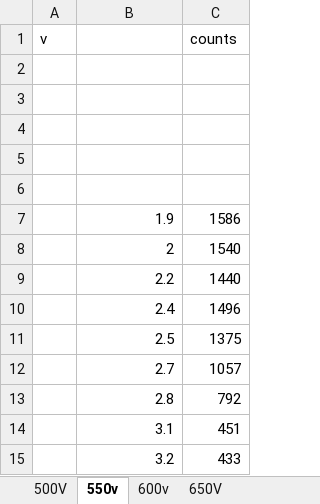
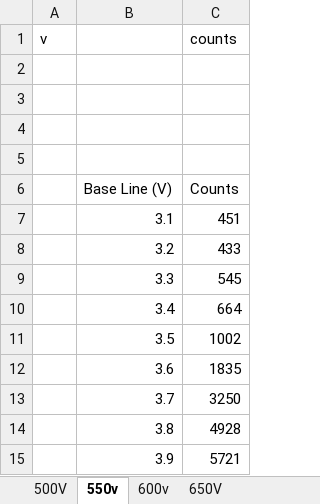
Before and after one commit to PeithonKing/lab_reports, an Excel workbook: Sem6/Nuclear/Expt3/sca_data.xlsx, sheet 550v, drawn as a sheet; only a part is shown; the shorter side is filled out with more unchanged rows; values as stored, in another font and other column widths than the file's, no borders; charts and pictures not drawn; removed rows and columns are numbered as before the commit, all else as after; the diff names each change by its address in the sheet, - before the commit and + after, or states it on an @@ line.

```diff
--- a/Sem6/Nuclear/Expt3/sca_data.xlsx (sheet 550v)
+++ b/Sem6/Nuclear/Expt3/sca_data.xlsx (sheet 550v)
-row 6: (empty)
+row 6:  | Base Line (V) | Counts
-row 7:  | 1.9 | 1586
-row 8:  | 2 | 1540
-row 9:  | 2.2 | 1440
-row 10:  | 2.4 | 1496
-row 11:  | 2.5 | 1375
-row 12:  | 2.7 | 1057
-row 13:  | 2.8 | 792
```
Also changed, not shown: sheet 600v, sheet 500V, sheet 650V, charts or pictures, 31 other files.
